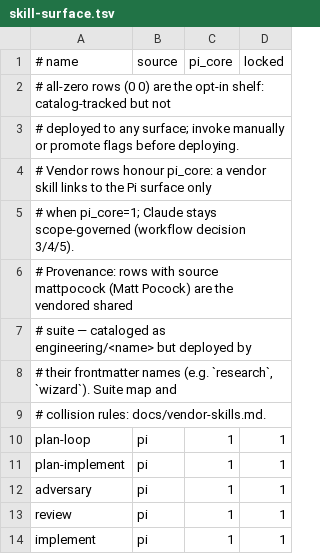
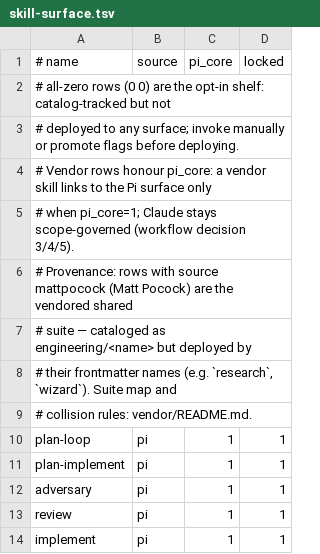
Before and after one commit to Tonours/etabli, a TSV file: workflow/runtime/skill-surface.tsv, drawn as a sheet; only a part is shown.

```diff
--- a/workflow/runtime/skill-surface.tsv
+++ b/workflow/runtime/skill-surface.tsv
@@ -8,3 +8,3 @@
 # their frontmatter names (e.g. `research`, `wizard`). Suite map and
-# collision rules: docs/vendor-skills.md.
+# collision rules: vendor/README.md.
 plan-loop	pi	1	1
```
Also changed, not shown: 17 other files.
